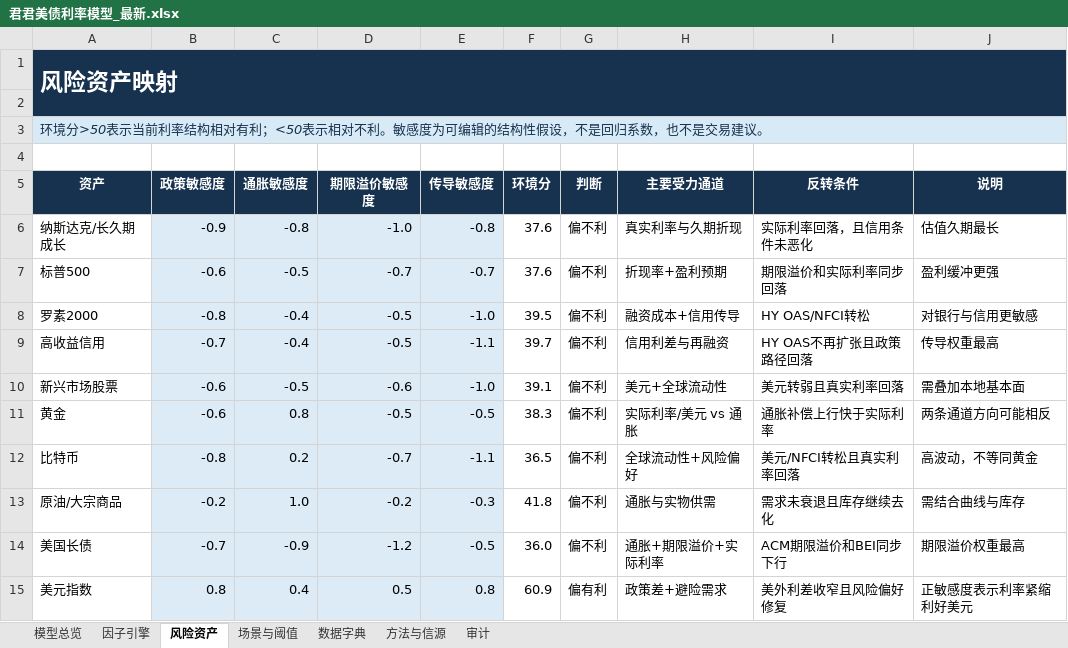
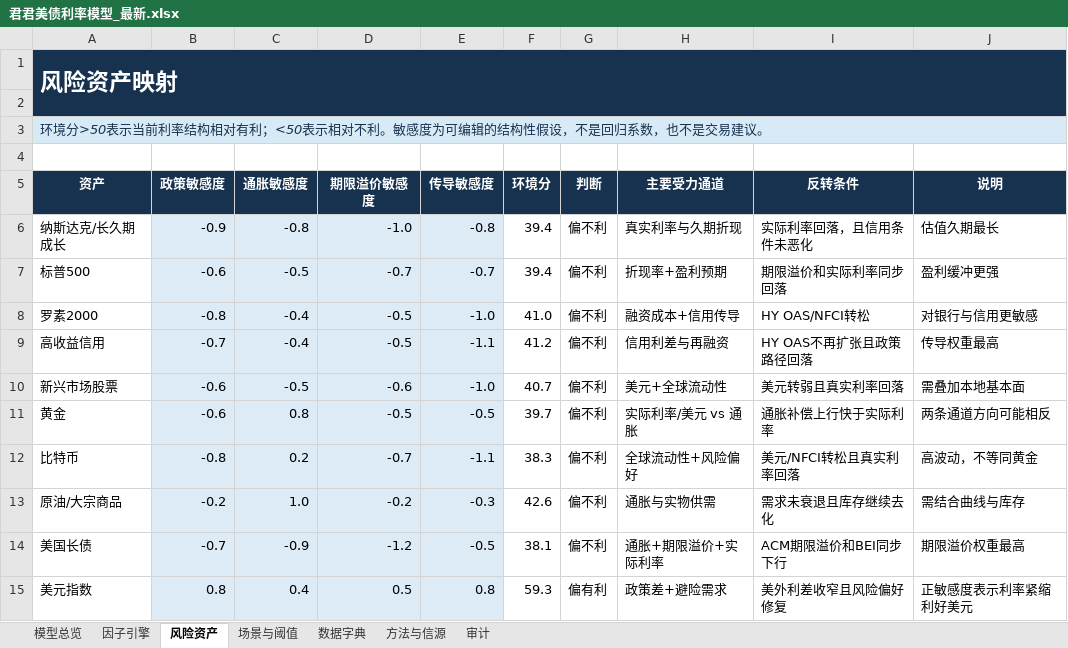
Before and after one commit to marvinbai303-ops/workspace, an Excel workbook: 产业趋势研究&选股/君君美债利率模型_自动刷新/output/君君美债利率模型_最新.xlsx, sheet 风险资产, drawn as a sheet; values as stored, in another font and other column widths than the file's, no borders; the diff names each change by its address in the sheet, - before the commit and + after, or states it on an @@ line.

```diff
--- a/产业趋势研究&选股/君君美债利率模型_自动刷新/output/君君美债利率模型_最新.xlsx (sheet 风险资产)
+++ b/产业趋势研究&选股/君君美债利率模型_自动刷新/output/君君美债利率模型_最新.xlsx (sheet 风险资产)
-F6:F7 (环境分): 37.6
+F6:F7 (环境分): 39.4
-F8 (环境分): 39.5
+F8 (环境分): 41.0
-F9 (环境分): 39.7
+F9 (环境分): 41.2
-F10 (环境分): 39.1
+F10 (环境分): 40.7
-F11 (环境分): 38.3
+F11 (环境分): 39.7
-F12 (环境分): 36.5
+F12 (环境分): 38.3
-F13 (环境分): 41.8
+F13 (环境分): 42.6
-F14 (环境分): 36.0
+F14 (环境分): 38.1
-F15 (环境分): 60.9
+F15 (环境分): 59.3
```
Also changed, not shown: sheet 因子引擎, sheet 模型总览, sheet 场景与阈值, sheet 审计, charts or pictures, 44 other files.
